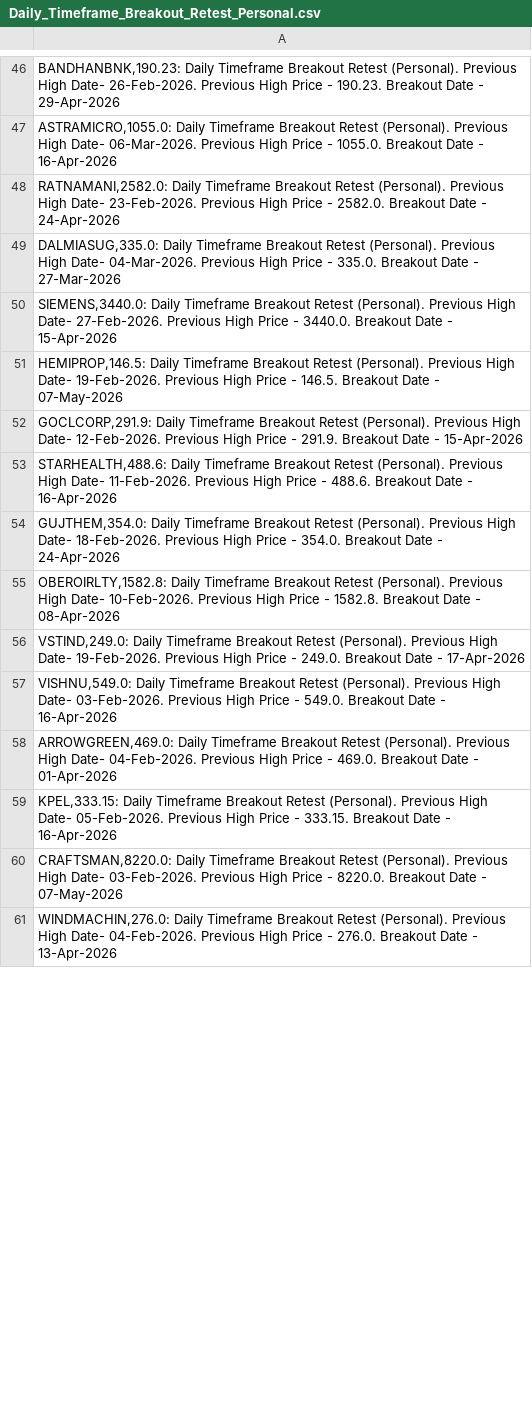
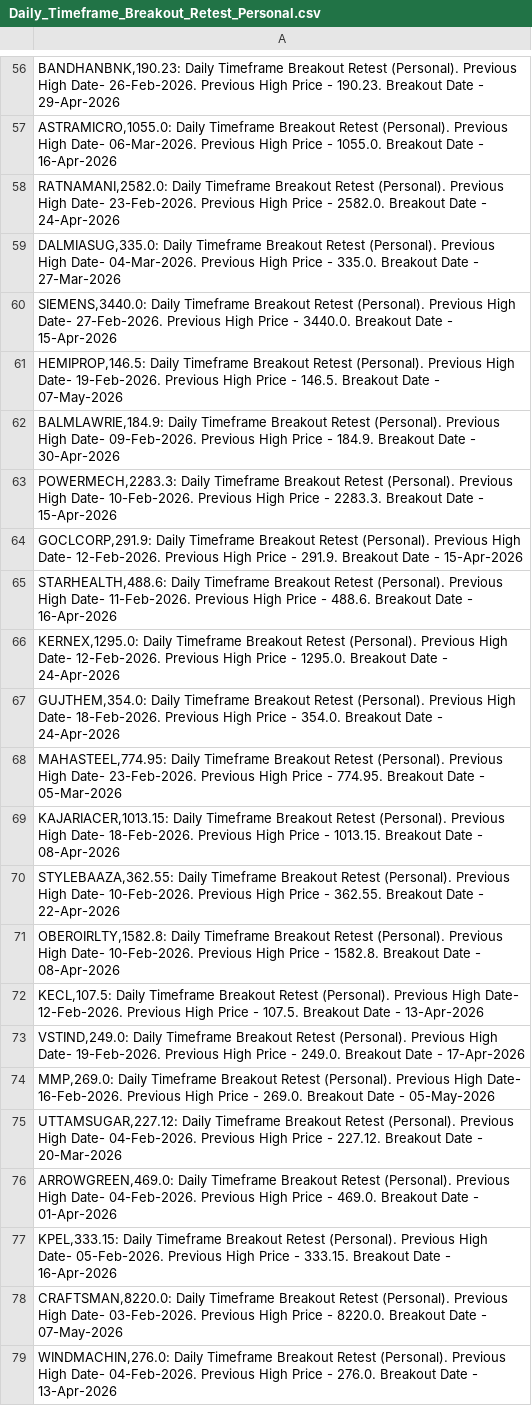
Before and after one commit to vibats/Daily_Notification_Data, a CSV file: Email_Notification_Data/Daily_Timeframe_Breakout_Retest_Personal.csv, drawn as a sheet; only a part is shown, gaps mark what is left out; the diff covers the shown part only.

```diff
--- a/Email_Notification_Data/Daily_Timeframe_Breakout_Retest_Personal.csv
+++ b/Email_Notification_Data/Daily_Timeframe_Breakout_Retest_Personal.csv
@@ -51,8 +61,16 @@
 "HEMIPROP,146.5: Daily Timeframe Breakout Retest (Personal). Previous High Date- 19-Feb-2026. Previous High Price - 146.5. Breakout Date - 07-May-2026"
+"BALMLAWRIE,184.9: Daily Timeframe Breakout Retest (Personal). Previous High Date- 09-Feb-2026. Previous High Price - 184.9. Breakout Date - 30-Apr-2026"
+"POWERMECH,2283.3: Daily Timeframe Breakout Retest (Personal). Previous High Date- 10-Feb-2026. Previous High Price - 2283.3. Breakout Date - 15-Apr-2026"
 "GOCLCORP,291.9: Daily Timeframe Breakout Retest (Personal). Previous High Date- 12-Feb-2026. Previous High Price - 291.9. Breakout Date - 15-Apr-2026"
 "STARHEALTH,488.6: Daily Timeframe Breakout Retest (Personal). Previous High Date- 11-Feb-2026. Previous High Price - 488.6. Breakout Date - 16-Apr-2026"
+"KERNEX,1295.0: Daily Timeframe Breakout Retest (Personal). Previous High Date- 12-Feb-2026. Previous High Price - 1295.0. Breakout Date - 24-Apr-2026"
 "GUJTHEM,354.0: Daily Timeframe Breakout Retest (Personal). Previous High Date- 18-Feb-2026. Previous High Price - 354.0. Breakout Date - 24-Apr-2026"
+"MAHASTEEL,774.95: Daily Timeframe Breakout Retest (Personal). Previous High Date- 23-Feb-2026. Previous High Price - 774.95. Breakout Date - 05-Mar-2026"
+"KAJARIACER,1013.15: Daily Timeframe Breakout Retest (Personal). Previous High Date- 18-Feb-2026. Previous High Price - 1013.15. Breakout Date - 08-Apr-2026"
+"STYLEBAAZA,362.55: Daily Timeframe Breakout Retest (Personal). Previous High Date- 10-Feb-2026. Previous High Price - 362.55. Breakout Date - 22-Apr-2026"
 "OBEROIRLTY,1582.8: Daily Timeframe Breakout Retest (Personal). Previous High Date- 10-Feb-2026. Previous High Price - 1582.8. Breakout Date - 08-Apr-2026"
+"KECL,107.5: Daily Timeframe Breakout Retest (Personal). Previous High Date- 12-Feb-2026. Previous High Price - 107.5. Breakout Date - 13-Apr-2026"
 "VSTIND,249.0: Daily Timeframe Breakout Retest (Personal). Previous High Date- 19-Feb-2026. Previous High Price - 249.0. Breakout Date - 17-Apr-2026"
-"VISHNU,549.0: Daily Timeframe Breakout Retest (Personal). Previous High Date- 03-Feb-2026. Previous High Price - 549.0. Breakout Date - 16-Apr-2026"
+"MMP,269.0: Daily Timeframe Breakout Retest (Personal). Previous High Date- 16-Feb-2026. Previous High Price - 269.0. Breakout Date - 05-May-2026"
+"UTTAMSUGAR,227.12: Daily Timeframe Breakout Retest (Personal). Previous High Date- 04-Feb-2026. Previous High Price - 227.12. Breakout Date - 20-Mar-2026"
 "ARROWGREEN,469.0: Daily Timeframe Breakout Retest (Personal). Previous High Date- 04-Feb-2026. Previous High Price - 469.0. Breakout Date - 01-Apr-2026"
```
Also changed, not shown: 18 added rows, 9 removed rows, 4 moved rows and 13 edited cells elsewhere in this file, Email_Notification_Data/Daily_TimeFrame_Horizontal_Support.csv, Email_Notification_Data/Daily_TimeFrame_Horizontal_Support_30_Days.csv.
